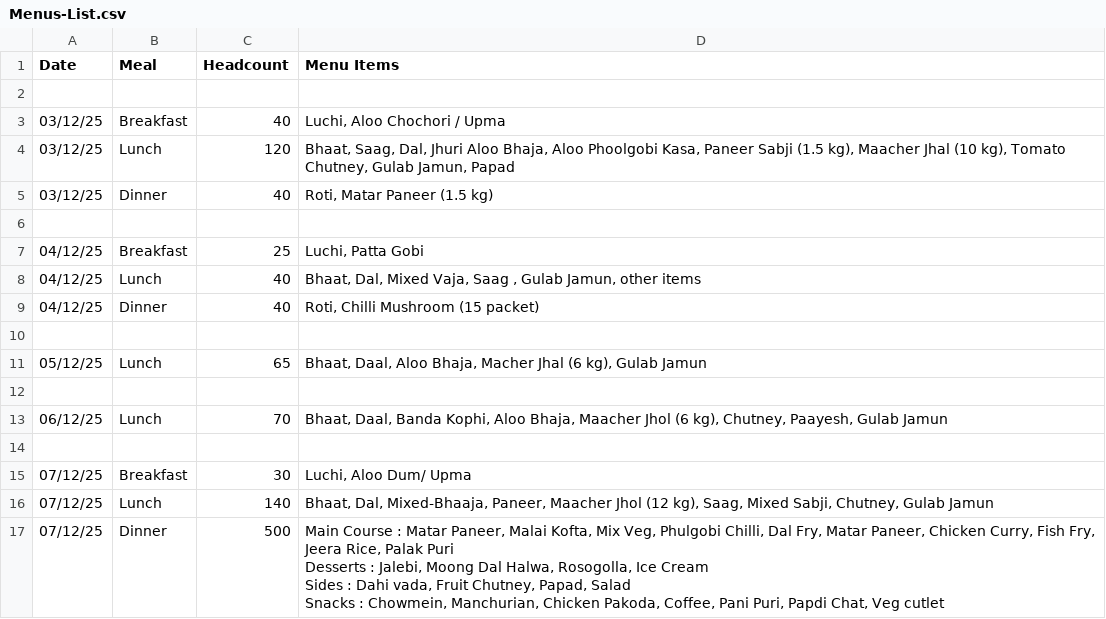
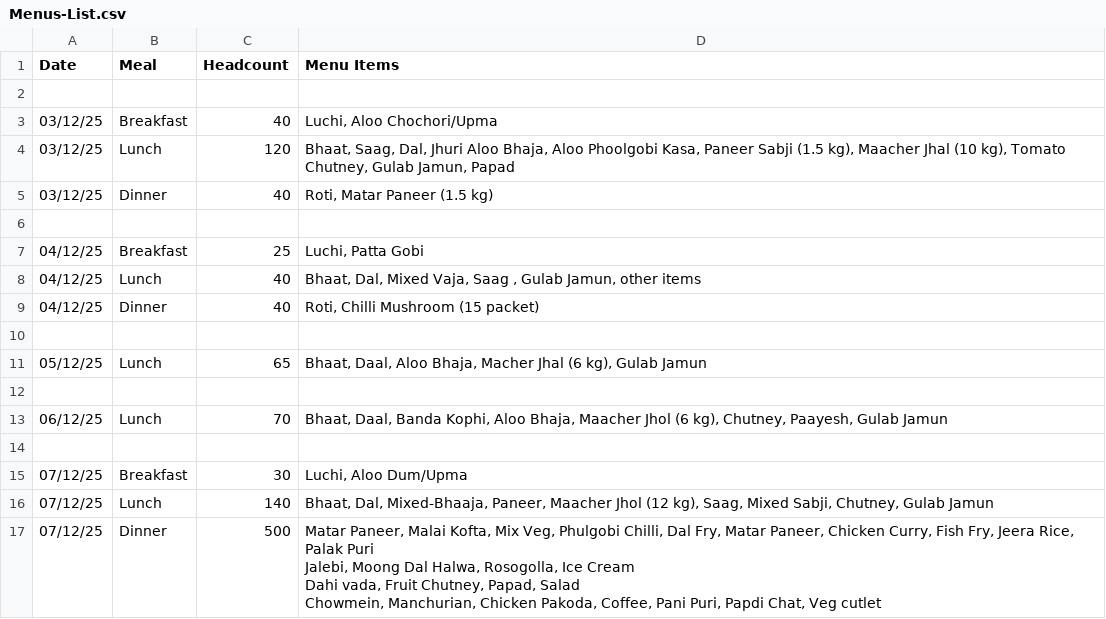
Before and after one commit to sambitcodes/theSMstory-v1, a CSV file: data/menus/Menus-List.csv, drawn as a sheet.

Commit message:
Update Menu

```diff
--- a/data/menus/Menus-List.csv
+++ b/data/menus/Menus-List.csv
@@ -2,3 +2,3 @@ Date,Meal,Headcount,Menu Items
 ,,,
-03/12/25,Breakfast,40,"Luchi, Aloo Chochori / Upma "
+03/12/25,Breakfast,40,"Luchi, Aloo Chochori/Upma "
 03/12/25,Lunch,120,"Bhaat, Saag, Dal, Jhuri Aloo Bhaja, Aloo Phoolgobi Kasa, Paneer Sabji (1.5 kg), Maacher Jhal (10 kg), Tomato Chutney, Gulab Jamun, Papad"
@@ -14,7 +14,7 @@ Date,Meal,Headcount,Menu Items
 ,,,
-07/12/25,Breakfast,30,"Luchi, Aloo Dum/ Upma "
+07/12/25,Breakfast,30,"Luchi, Aloo Dum/Upma "
 07/12/25,Lunch,140,"Bhaat, Dal, Mixed-Bhaaja, Paneer, Maacher Jhol (12 kg), Saag, Mixed Sabji, Chutney, Gulab Jamun"
-07/12/25,Dinner,500,"Main Course : Matar Paneer, Malai Kofta, Mix Veg, Phulgobi Chilli, Dal Fry, Matar Paneer, Chicken Curry, Fish Fry, Jeera Rice, Palak Puri
-Desserts : Jalebi, Moong Dal Halwa, Rosogolla, Ice Cream
-Sides : Dahi vada, Fruit Chutney, Papad, Salad
-Snacks : Chowmein, Manchurian, Chicken Pakoda, Coffee, Pani Puri, Papdi Chat, Veg cutlet"
+07/12/25,Dinner,500,"Matar Paneer, Malai Kofta, Mix Veg, Phulgobi Chilli, Dal Fry, Matar Paneer, Chicken Curry, Fish Fry, Jeera Rice, Palak Puri
+Jalebi, Moong Dal Halwa, Rosogolla, Ice Cream
+Dahi vada, Fruit Chutney, Papad, Salad
+Chowmein, Manchurian, Chicken Pakoda, Coffee, Pani Puri, Papdi Chat, Veg cutlet"
```
Also changed, not shown: 5 other files.
